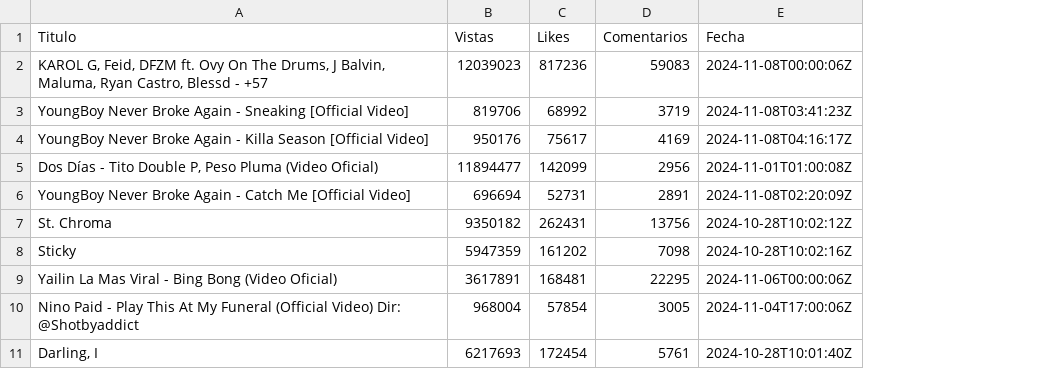
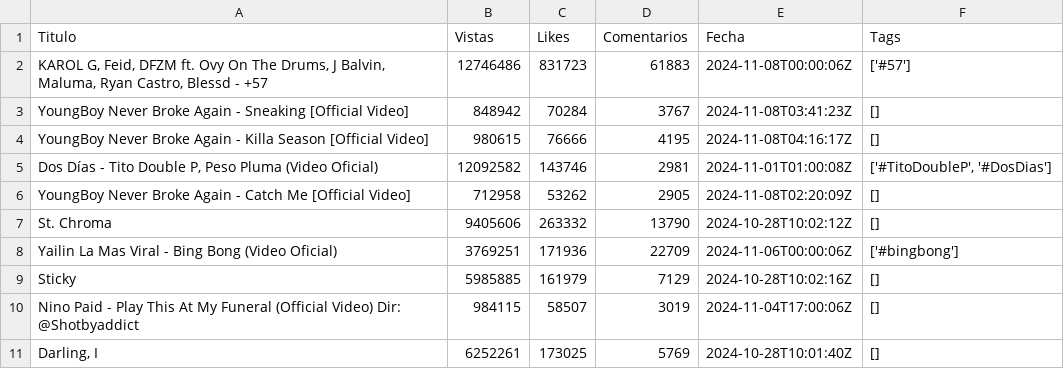
Before and after one commit to wattmoox/Proyecto_Data_Sience, a CSV file: data/videos.csv, drawn as a sheet; only a part is shown; removed rows and columns are numbered as before the commit, all else as after; the diff covers the shown part only; the diff names each change by its address in the sheet, - before the commit and + after, or states it on an @@ line.

```diff
--- a/data/videos.csv
+++ b/data/videos.csv
+column F (Tags), rows 2-8: ['#57'] | [] | [] | ['#TitoDoubleP', '#DosDias'] | [] | [] | ['#bingbong']; rows 10-11: [] | []
-B2 (Vistas): 12039023
+B2 (Vistas): 12746486
-C2 (Likes): 817236
+C2 (Likes): 831723
-D2 (Comentarios): 59083
+D2 (Comentarios): 61883
-B3 (Vistas): 819706
+B3 (Vistas): 848942
-C3 (Likes): 68992
+C3 (Likes): 70284
-D3 (Comentarios): 3719
+D3 (Comentarios): 3767
-B4 (Vistas): 950176
+B4 (Vistas): 980615
-C4 (Likes): 75617
+C4 (Likes): 76666
-D4 (Comentarios): 4169
+D4 (Comentarios): 4195
-B5 (Vistas): 11894477
+B5 (Vistas): 12092582
-C5 (Likes): 142099
+C5 (Likes): 143746
-D5 (Comentarios): 2956
+D5 (Comentarios): 2981
-B6 (Vistas): 696694
+B6 (Vistas): 712958
-C6 (Likes): 52731
+C6 (Likes): 53262
-D6 (Comentarios): 2891
+D6 (Comentarios): 2905
-B7 (Vistas): 9350182
+B7 (Vistas): 9405606
-C7 (Likes): 262431
+C7 (Likes): 263332
-D7 (Comentarios): 13756
+D7 (Comentarios): 13790
-row 8: Sticky | 5947359 | 161202 | 7098 | 2024-10-28T10:02:16Z
-B8 (Vistas): 3617891
+B8 (Vistas): 3769251
-C8 (Likes): 168481
+C8 (Likes): 171936
-D8 (Comentarios): 22295
+D8 (Comentarios): 22709
+row 9: Sticky | 5985885 | 161979 | 7129 | 2024-10-28T10:02:16Z | []
-B10 (Vistas): 968004
+B10 (Vistas): 984115
-C10 (Likes): 57854
+C10 (Likes): 58507
-D10 (Comentarios): 3005
+D10 (Comentarios): 3019
-B11 (Vistas): 6217693
+B11 (Vistas): 6252261
-C11 (Likes): 172454
+C11 (Likes): 173025
-D11 (Comentarios): 5761
+D11 (Comentarios): 5769
```
Also changed, not shown: 3 added rows, 3 removed rows and 50 edited cells elsewhere in this file, data/spotify.csv, 5 other files.
